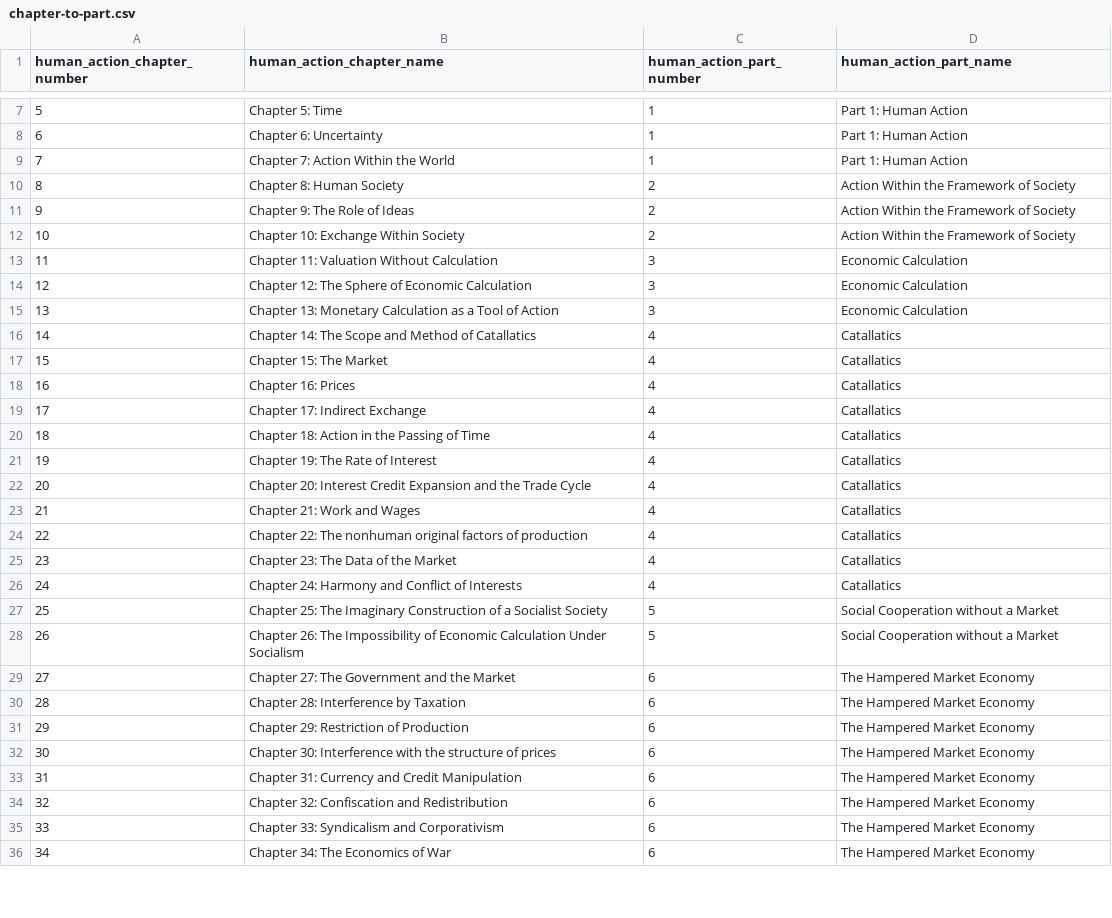
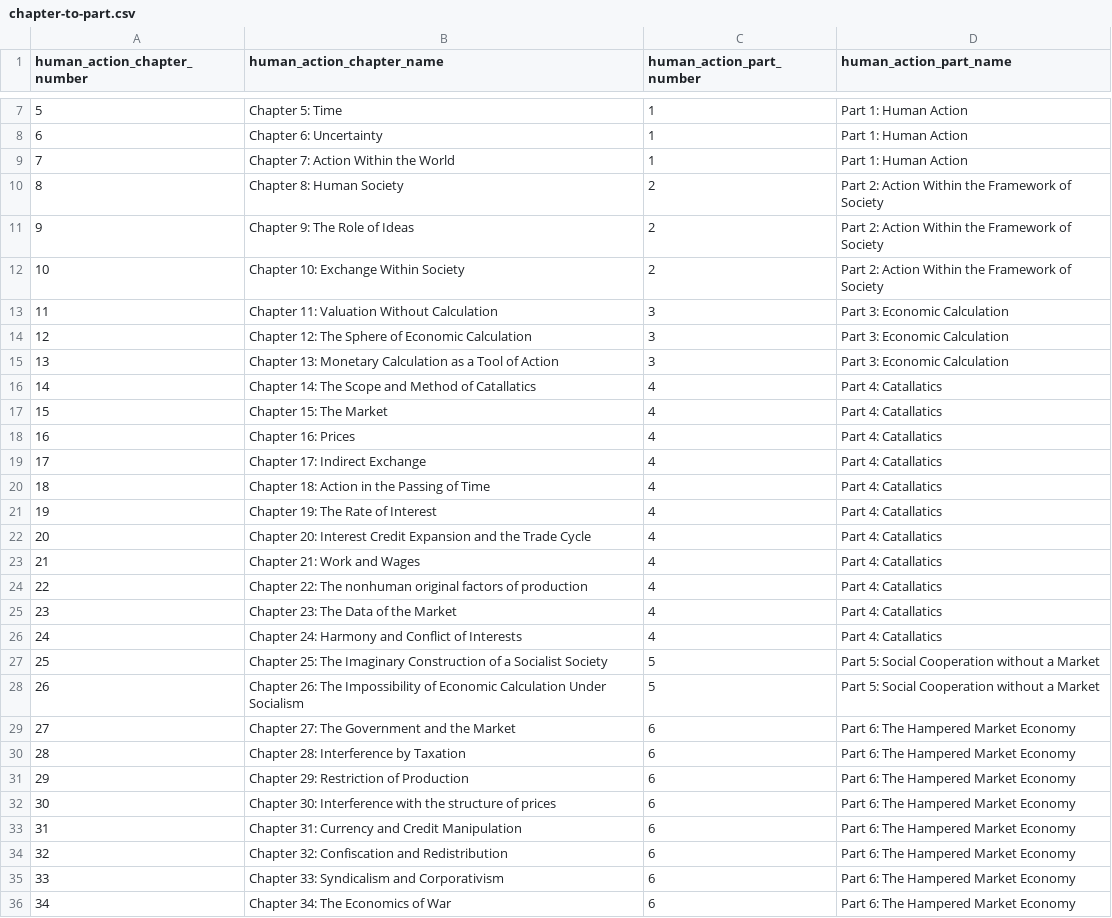
Before and after one commit to pcalais/bibliometrics-austrian-economics, a CSV file: notebooks/chapter-ranges/chapter-to-part.csv, drawn as a sheet; only a part is shown, gaps mark what is left out; the diff covers the shown part only.

```diff
--- a/notebooks/chapter-ranges/chapter-to-part.csv
+++ b/notebooks/chapter-ranges/chapter-to-part.csv
@@ -9,28 +9,28 @@ human_action_chapter_number,human_action_chapter_name,human_action_part_number,h
 7,"Chapter 7: Action Within the World",1,"Part 1: Human Action"
-8,"Chapter 8: Human Society",2,"Action Within the Framework of Society"
-9,"Chapter 9: The Role of Ideas",2,"Action Within the Framework of Society"
-10,"Chapter 10: Exchange Within Society",2,"Action Within the Framework of Society"
-11,"Chapter 11: Valuation Without Calculation",3,"Economic Calculation"
-12,"Chapter 12: The Sphere of Economic Calculation",3,"Economic Calculation"
-13,"Chapter 13: Monetary Calculation as a Tool of Action",3,"Economic Calculation"
-14,"Chapter 14: The Scope and Method of Catallatics",4,"Catallatics"
-15,"Chapter 15: The Market",4,"Catallatics"
-16,"Chapter 16: Prices",4,"Catallatics"
-17,"Chapter 17: Indirect Exchange",4,"Catallatics"
-18,"Chapter 18: Action in the Passing of Time",4,"Catallatics"
-19,"Chapter 19: The Rate of Interest",4,"Catallatics"
-20,"Chapter 20: Interest Credit Expansion and the Trade Cycle",4,"Catallatics"
-21,"Chapter 21: Work and Wages",4,"Catallatics"
-22,"Chapter 22: The nonhuman original factors of production",4,"Catallatics"
-23,"Chapter 23: The Data of the Market",4,"Catallatics"
-24,"Chapter 24: Harmony and Conflict of Interests",4,"Catallatics"
-25,"Chapter 25: The Imaginary Construction of a Socialist Society",5,"Social Cooperation without a Market"
-26,"Chapter 26: The Impossibility of Economic Calculation Under Socialism",5,"Social Cooperation without a Market"
-27,"Chapter 27: The Government and the Market",6,"The Hampered Market Economy"
-28,"Chapter 28: Interference by Taxation",6,"The Hampered Market Economy"
-29,"Chapter 29: Restriction of Production",6,"The Hampered Market Economy"
-30,"Chapter 30: Interference with the structure of prices",6,"The Hampered Market Economy"
-31,"Chapter 31: Currency and Credit Manipulation",6,"The Hampered Market Economy"
-32,"Chapter 32: Confiscation and Redistribution",6,"The Hampered Market Economy"
-33,"Chapter 33: Syndicalism and Corporativism",6,"The Hampered Market Economy"
-34,"Chapter 34: The Economics of War",6,"The Hampered Market Economy"
+8,"Chapter 8: Human Society",2,"Part 2: Action Within the Framework of Society"
+9,"Chapter 9: The Role of Ideas",2,"Part 2: Action Within the Framework of Society"
+10,"Chapter 10: Exchange Within Society",2,"Part 2: Action Within the Framework of Society"
+11,"Chapter 11: Valuation Without Calculation",3,"Part 3: Economic Calculation"
+12,"Chapter 12: The Sphere of Economic Calculation",3,"Part 3: Economic Calculation"
+13,"Chapter 13: Monetary Calculation as a Tool of Action",3,"Part 3: Economic Calculation"
+14,"Chapter 14: The Scope and Method of Catallatics",4,"Part 4: Catallatics"
+15,"Chapter 15: The Market",4,"Part 4: Catallatics"
+16,"Chapter 16: Prices",4,"Part 4: Catallatics"
+17,"Chapter 17: Indirect Exchange",4,"Part 4: Catallatics"
+18,"Chapter 18: Action in the Passing of Time",4,"Part 4: Catallatics"
+19,"Chapter 19: The Rate of Interest",4,"Part 4: Catallatics"
+20,"Chapter 20: Interest Credit Expansion and the Trade Cycle",4,"Part 4: Catallatics"
+21,"Chapter 21: Work and Wages",4,"Part 4: Catallatics"
+22,"Chapter 22: The nonhuman original factors of production",4,"Part 4: Catallatics"
+23,"Chapter 23: The Data of the Market",4,"Part 4: Catallatics"
+24,"Chapter 24: Harmony and Conflict of Interests",4,"Part 4: Catallatics"
+25,"Chapter 25: The Imaginary Construction of a Socialist Society",5,"Part 5: Social Cooperation without a Market"
+26,"Chapter 26: The Impossibility of Economic Calculation Under Socialism",5,"Part 5: Social Cooperation without a Market"
+27,"Chapter 27: The Government and the Market",6,"Part 6: The Hampered Market Economy"
+28,"Chapter 28: Interference by Taxation",6,"Part 6: The Hampered Market Economy"
+29,"Chapter 29: Restriction of Production",6,"Part 6: The Hampered Market Economy"
+30,"Chapter 30: Interference with the structure of prices",6,"Part 6: The Hampered Market Economy"
+31,"Chapter 31: Currency and Credit Manipulation",6,"Part 6: The Hampered Market Economy"
+32,"Chapter 32: Confiscation and Redistribution",6,"Part 6: The Hampered Market Economy"
+33,"Chapter 33: Syndicalism and Corporativism",6,"Part 6: The Hampered Market Economy"
+34,"Chapter 34: The Economics of War",6,"Part 6: The Hampered Market Economy"
```
Also changed, not shown: 5 edited cells elsewhere in this file, 3 other files.
